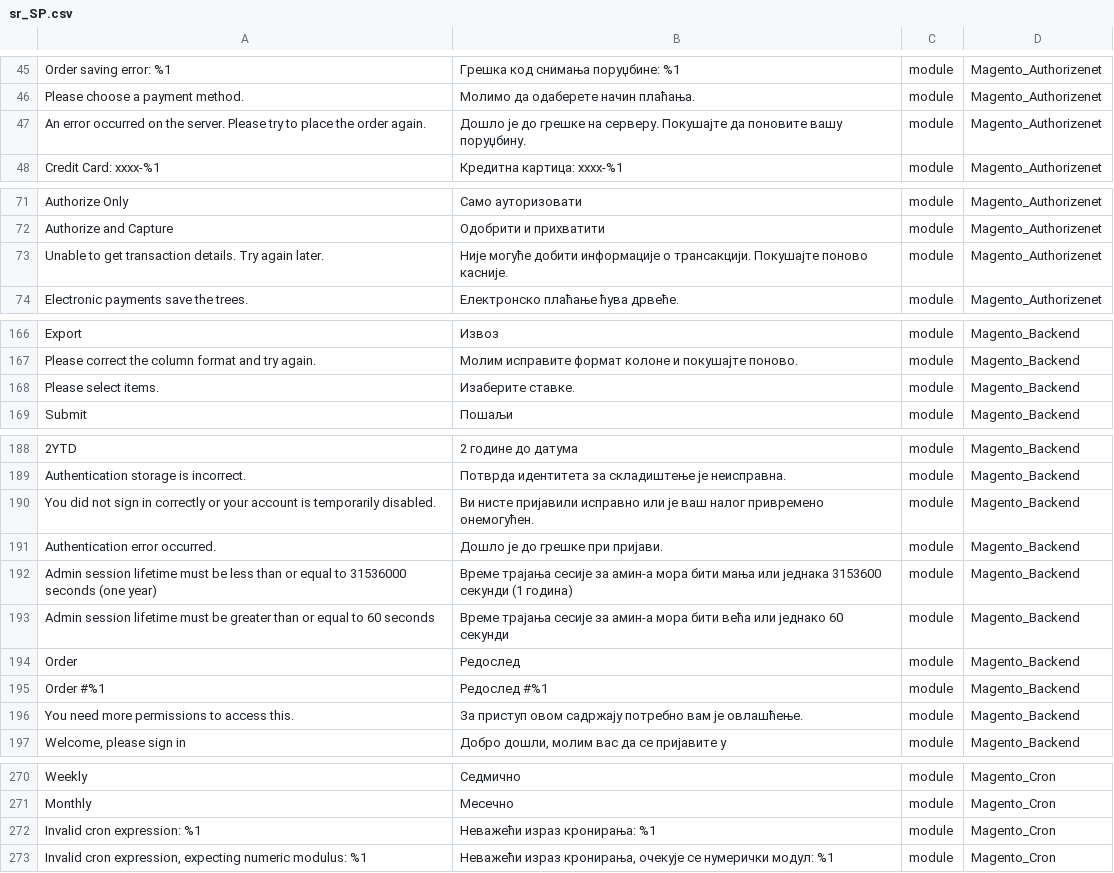
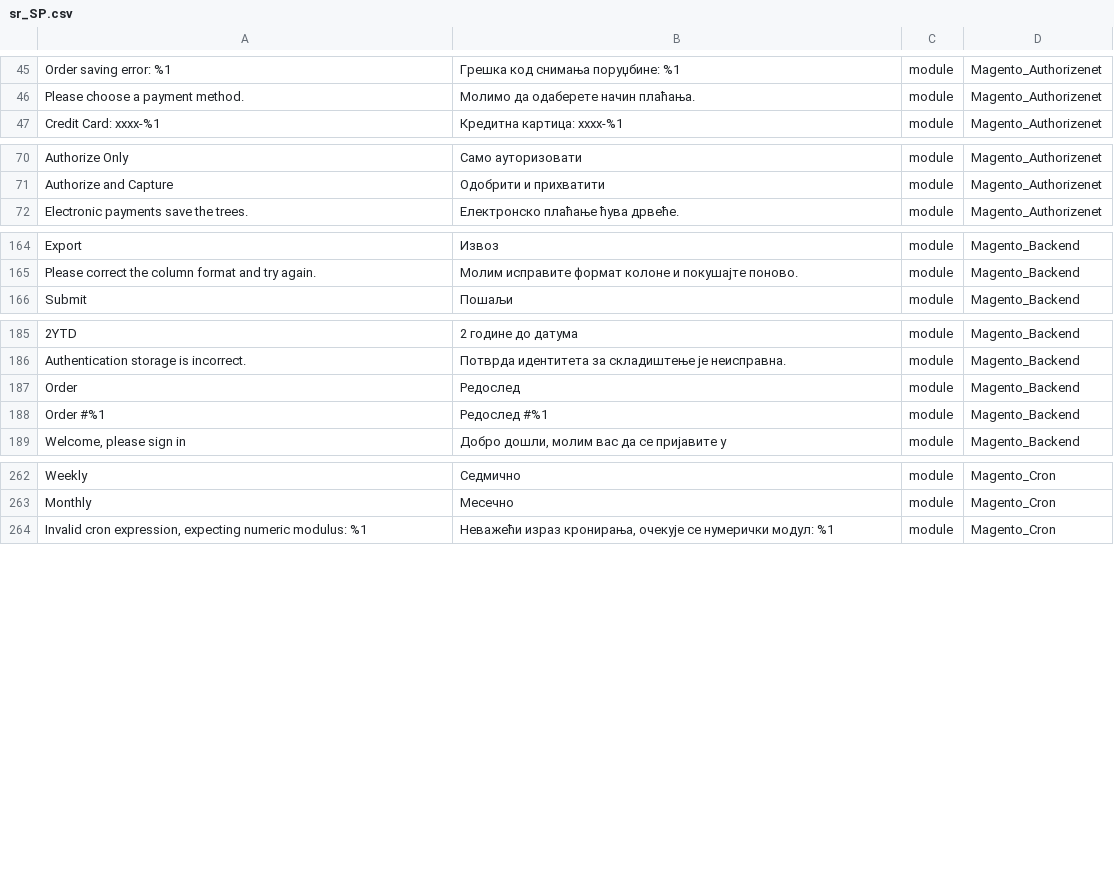
Before and after one commit to Magento2Translations/language_sr_sp, a CSV file: sr_SP.csv, drawn as a sheet; only a part is shown, gaps mark what is left out; the diff covers the shown part only; the diff names each change by its address in the sheet, - before the commit and + after, or states it on an @@ line.

```diff
--- a/sr_SP.csv
+++ b/sr_SP.csv
-row 47: An error occurred on the server. Please try to place the order again. | Дошло је до грешке на серверу. Покушајте да поновите вашу поруџбину. | module | Magento_Authorizenet
-row 73: Unable to get transaction details. Try again later. | Није могуће добити информације о трансакцији. Покушајте поново касније. | module | Magento_Authorizenet
-row 168: Please select items. | Изаберите ставке. | module | Magento_Backend
-row 190: You did not sign in correctly or your account is temporarily disabled. | Ви нисте пријавили исправно или је ваш налог привремено онемогућен. | module | Magento_Backend
-row 191: Authentication error occurred. | Дошло је до грешке при пријави. | module | Magento_Backend
-row 192: Admin session lifetime must be less than or equal to 31536000 seconds (one year) | Време трајања сесије за амин-а мора бити мања или једнака 3153600 секунди (1 година) | module | Magento_Backend
-row 193: Admin session lifetime must be greater than or equal to 60 seconds | Време трајања сесије за амин-а мора бити већа или једнако 60 секунди | module | Magento_Backend
-row 196: You need more permissions to access this. | За приступ овом садржају потребно вам је овлашћење. | module | Magento_Backend
-row 272: Invalid cron expression: %1 | Неважећи израз кронирања: %1 | module | Magento_Cron
```
Also changed, not shown: 3 removed rows elsewhere in this file, 1 other file.
